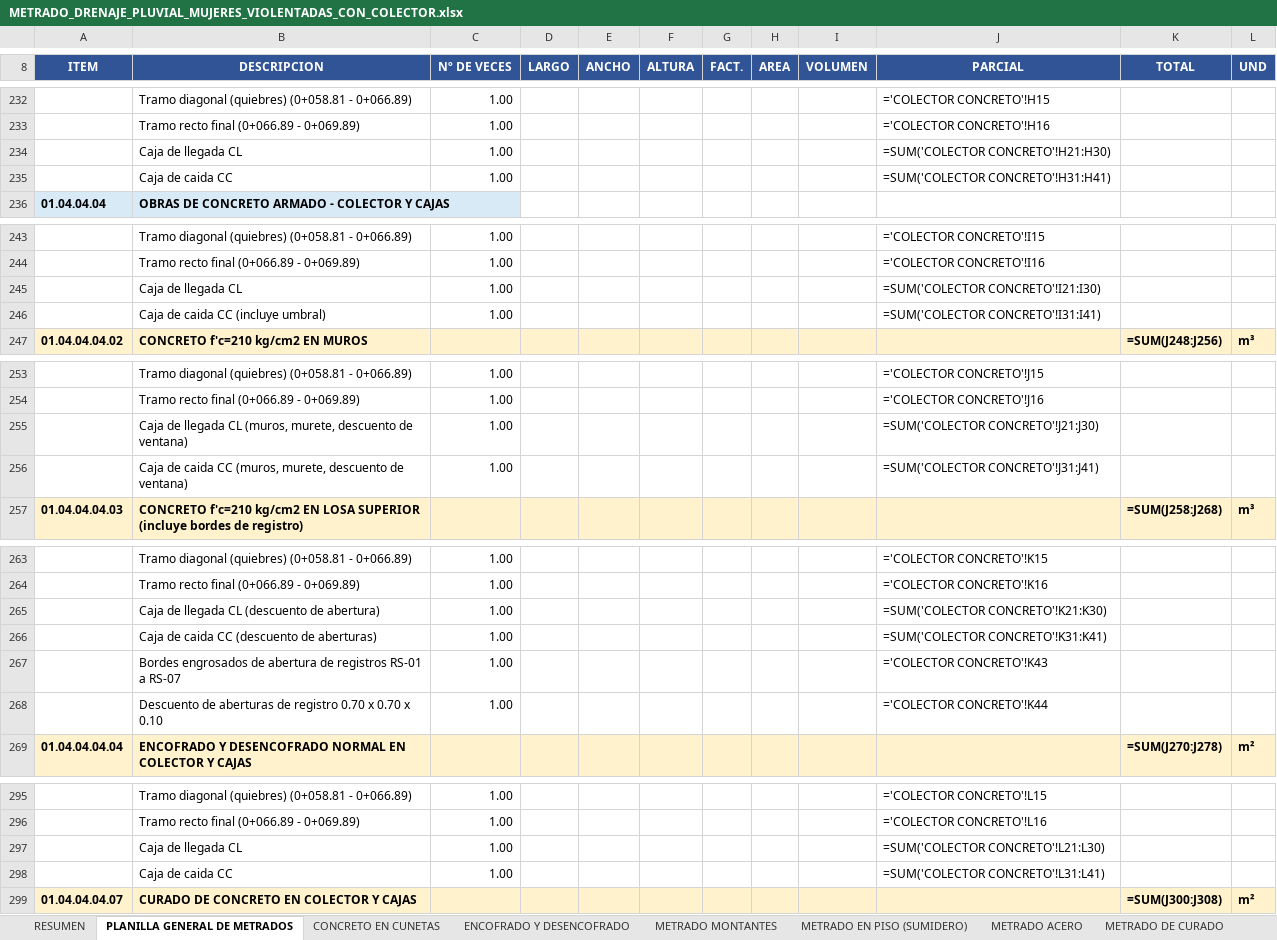
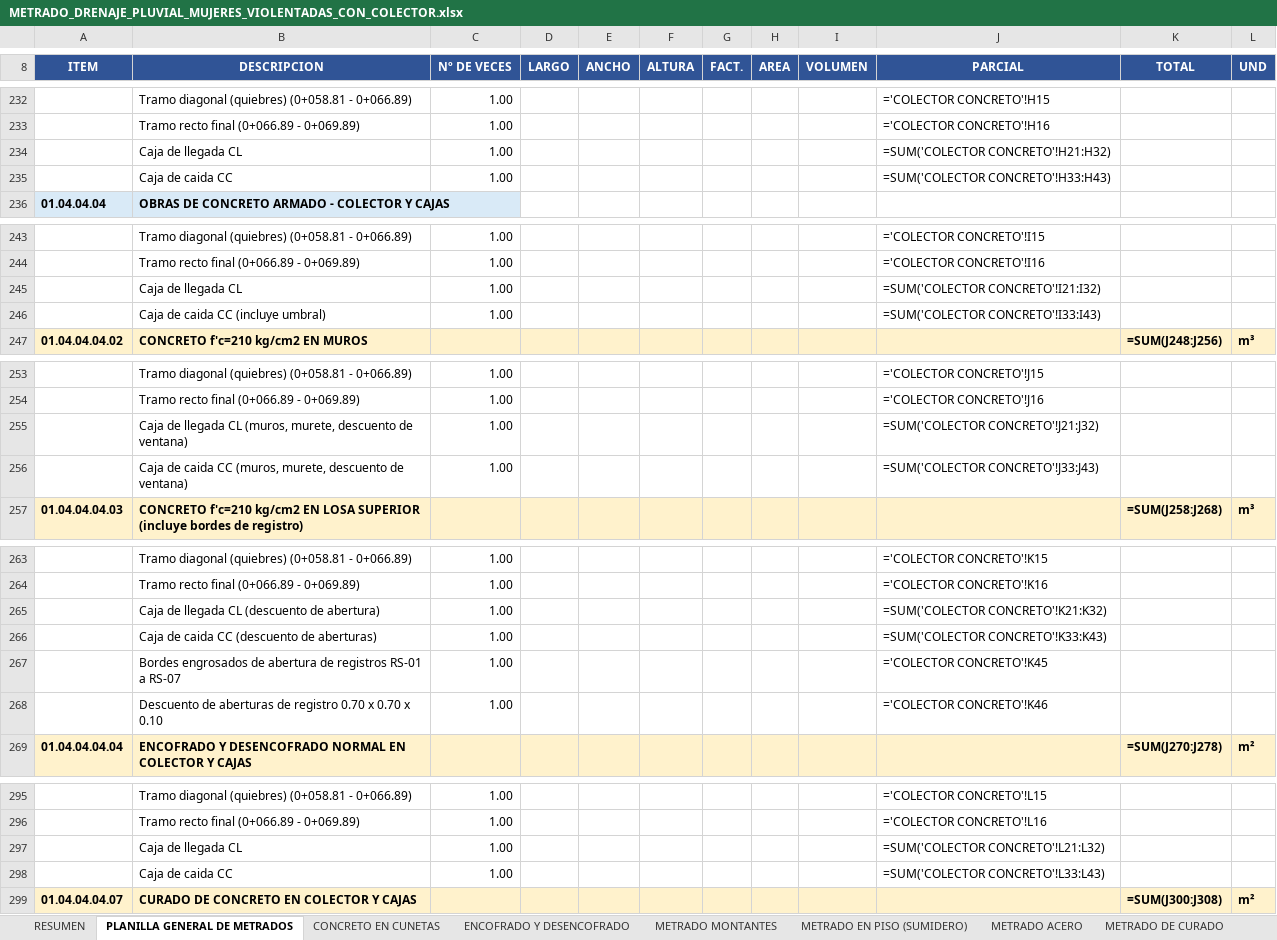
Before and after one commit to josedelcarmenpizarrosuarez10-debug/holaaa, an Excel workbook: entregables/METRADO_DRENAJE_PLUVIAL_MUJERES_VIOLENTADAS_CON_COLECTOR.xlsx, sheet PLANILLA GENERAL DE METRADOS, drawn as a sheet; only a part is shown, gaps mark what is left out; values as stored, in another font and other column widths than the file's, no borders; formulas without a stored value are shown as written; the diff covers the shown part only; the diff names each change by its address in the sheet, - before the commit and + after, or states it on an @@ line.

```diff
--- a/entregables/METRADO_DRENAJE_PLUVIAL_MUJERES_VIOLENTADAS_CON_COLECTOR.xlsx (sheet PLANILLA GENERAL DE METRADOS)
+++ b/entregables/METRADO_DRENAJE_PLUVIAL_MUJERES_VIOLENTADAS_CON_COLECTOR.xlsx (sheet PLANILLA GENERAL DE METRADOS)
-J234 (PARCIAL): =SUM('COLECTOR CONCRETO'!H21:H30)
+J234 (PARCIAL): =SUM('COLECTOR CONCRETO'!H21:H32)
-J235 (PARCIAL): =SUM('COLECTOR CONCRETO'!H31:H41)
+J235 (PARCIAL): =SUM('COLECTOR CONCRETO'!H33:H43)
-J245 (PARCIAL): =SUM('COLECTOR CONCRETO'!I21:I30)
+J245 (PARCIAL): =SUM('COLECTOR CONCRETO'!I21:I32)
-J246 (PARCIAL): =SUM('COLECTOR CONCRETO'!I31:I41)
+J246 (PARCIAL): =SUM('COLECTOR CONCRETO'!I33:I43)
-J255 (PARCIAL): =SUM('COLECTOR CONCRETO'!J21:J30)
+J255 (PARCIAL): =SUM('COLECTOR CONCRETO'!J21:J32)
-J256 (PARCIAL): =SUM('COLECTOR CONCRETO'!J31:J41)
+J256 (PARCIAL): =SUM('COLECTOR CONCRETO'!J33:J43)
-J265 (PARCIAL): =SUM('COLECTOR CONCRETO'!K21:K30)
+J265 (PARCIAL): =SUM('COLECTOR CONCRETO'!K21:K32)
-J266 (PARCIAL): =SUM('COLECTOR CONCRETO'!K31:K41)
+J266 (PARCIAL): =SUM('COLECTOR CONCRETO'!K33:K43)
-J267 (PARCIAL): ='COLECTOR CONCRETO'!K43
+J267 (PARCIAL): ='COLECTOR CONCRETO'!K45
-J268 (PARCIAL): ='COLECTOR CONCRETO'!K44
+J268 (PARCIAL): ='COLECTOR CONCRETO'!K46
-J297 (PARCIAL): =SUM('COLECTOR CONCRETO'!L21:L30)
+J297 (PARCIAL): =SUM('COLECTOR CONCRETO'!L21:L32)
-J298 (PARCIAL): =SUM('COLECTOR CONCRETO'!L31:L41)
+J298 (PARCIAL): =SUM('COLECTOR CONCRETO'!L33:L43)
```
Also changed, not shown: 2 edited cells elsewhere in this sheet, sheet COLECTOR CONCRETO, sheet COLECTOR PARAMETROS, sheet COLECTOR JUNTAS Y EMPALMES, sheet COLECTOR MOV. TIERRAS, sheet COLECTOR ENCOFRADO, entregables/MEMORIA_CALCULO_COLECTOR_HOGAR_REFUGIO.xlsx, 17 other files.
